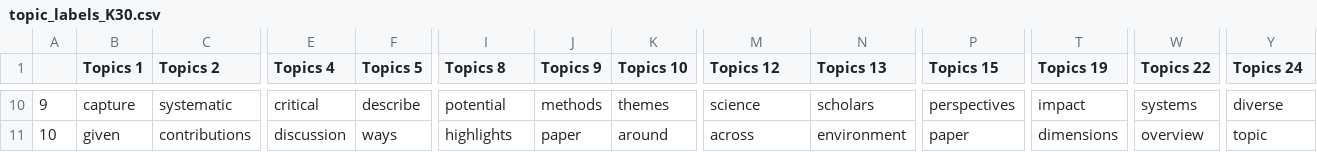
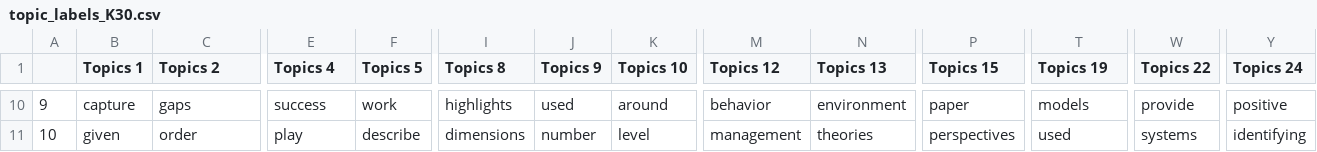
Before and after one commit to timhannigan/STM_standard_r_setup, a CSV file: Output/rendering_artifacts/topic_labels_K30.csv, drawn as a sheet; only a part is shown, gaps mark what is left out; the diff covers the shown part only; the diff names each change by its address in the sheet, - before the commit and + after, or states it on an @@ line.

```diff
--- a/Output/rendering_artifacts/topic_labels_K30.csv
+++ b/Output/rendering_artifacts/topic_labels_K30.csv
-C10 (Topics 2): systematic
+C10 (Topics 2): gaps
-E10 (Topics 4): critical
+E10 (Topics 4): success
-F10 (Topics 5): describe
+F10 (Topics 5): work
-I10 (Topics 8): potential
+I10 (Topics 8): highlights
-J10 (Topics 9): methods
+J10 (Topics 9): used
-K10 (Topics 10): themes
+K10 (Topics 10): around
-M10 (Topics 12): science
+M10 (Topics 12): behavior
-N10 (Topics 13): scholars
+N10 (Topics 13): environment
-P10 (Topics 15): perspectives
+P10 (Topics 15): paper
-T10 (Topics 19): impact
+T10 (Topics 19): models
-W10 (Topics 22): systems
+W10 (Topics 22): provide
-Y10 (Topics 24): diverse
+Y10 (Topics 24): positive
-C11 (Topics 2): contributions
+C11 (Topics 2): order
-E11 (Topics 4): discussion
+E11 (Topics 4): play
-F11 (Topics 5): ways
+F11 (Topics 5): describe
-I11 (Topics 8): highlights
+I11 (Topics 8): dimensions
-J11 (Topics 9): paper
+J11 (Topics 9): number
-K11 (Topics 10): around
+K11 (Topics 10): level
-M11 (Topics 12): across
+M11 (Topics 12): management
-N11 (Topics 13): environment
+N11 (Topics 13): theories
-P11 (Topics 15): paper
+P11 (Topics 15): perspectives
-T11 (Topics 19): dimensions
+T11 (Topics 19): used
-W11 (Topics 22): overview
+W11 (Topics 22): systems
-Y11 (Topics 24): topic
+Y11 (Topics 24): identifying
```
Also changed, not shown: 97 edited cells elsewhere in this file, Output/rendering_artifacts/topic_labels_K30_labels_prepped.csv, 1 other file.
